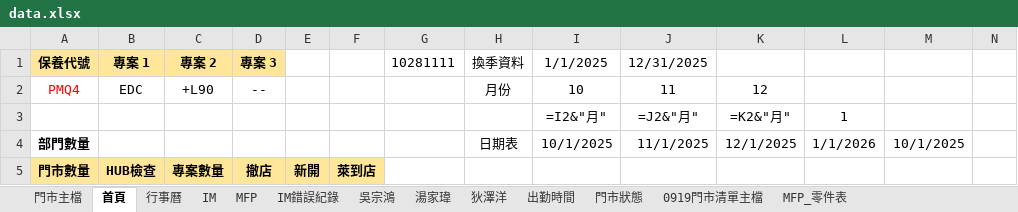
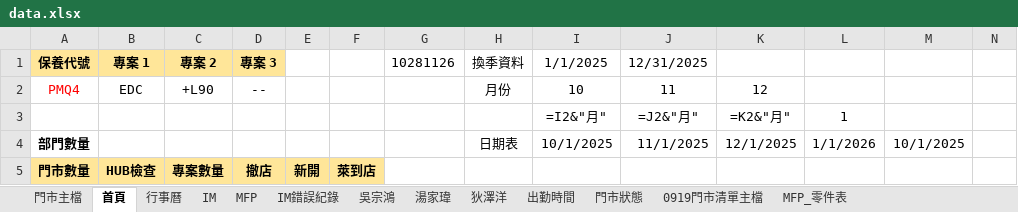
Before and after one commit to Yang-0419-di/FW_2, an Excel workbook: data.xlsx, sheet 首頁, drawn as a sheet; only a part is shown; values as stored, in another font and other column widths than the file's, no borders; formulas without a stored value are shown as written; the diff names each change by its address in the sheet, - before the commit and + after, or states it on an @@ line.

```diff
--- a/data.xlsx (sheet 首頁)
+++ b/data.xlsx (sheet 首頁)
-G1: 10281111
+G1: 10281126
```
Also changed, not shown: 1 other file.
